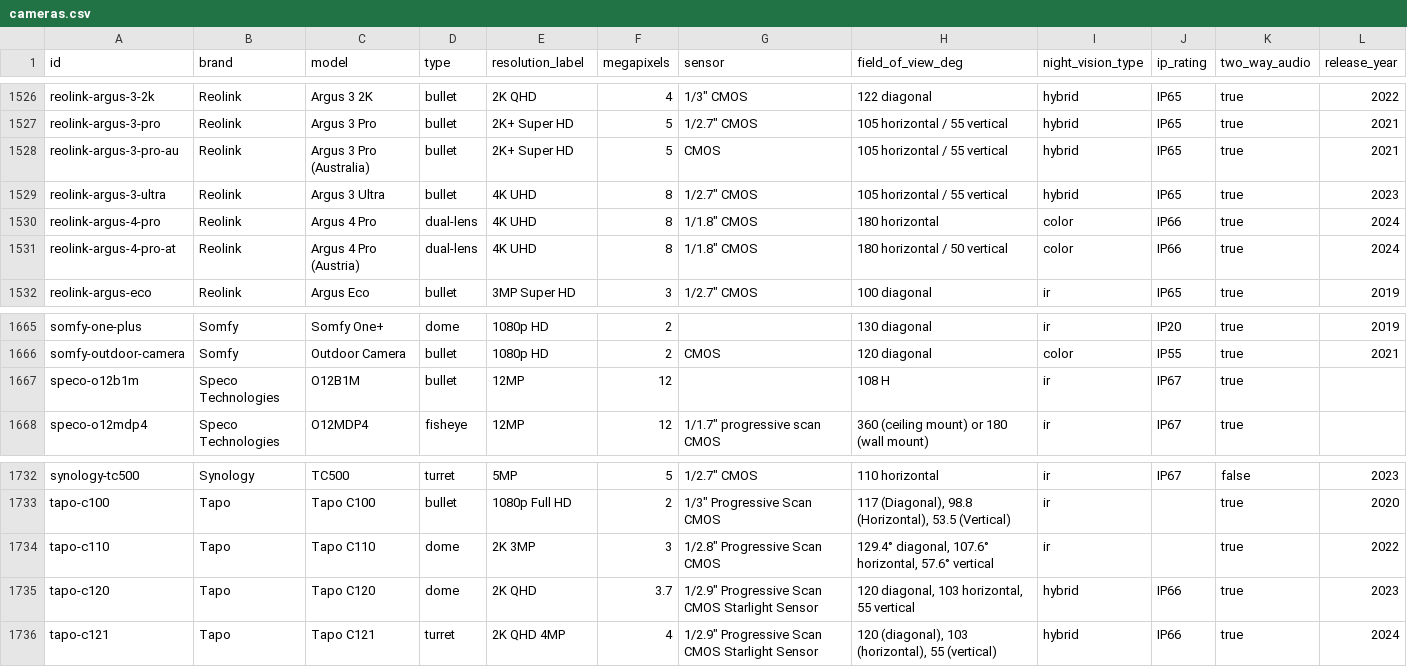
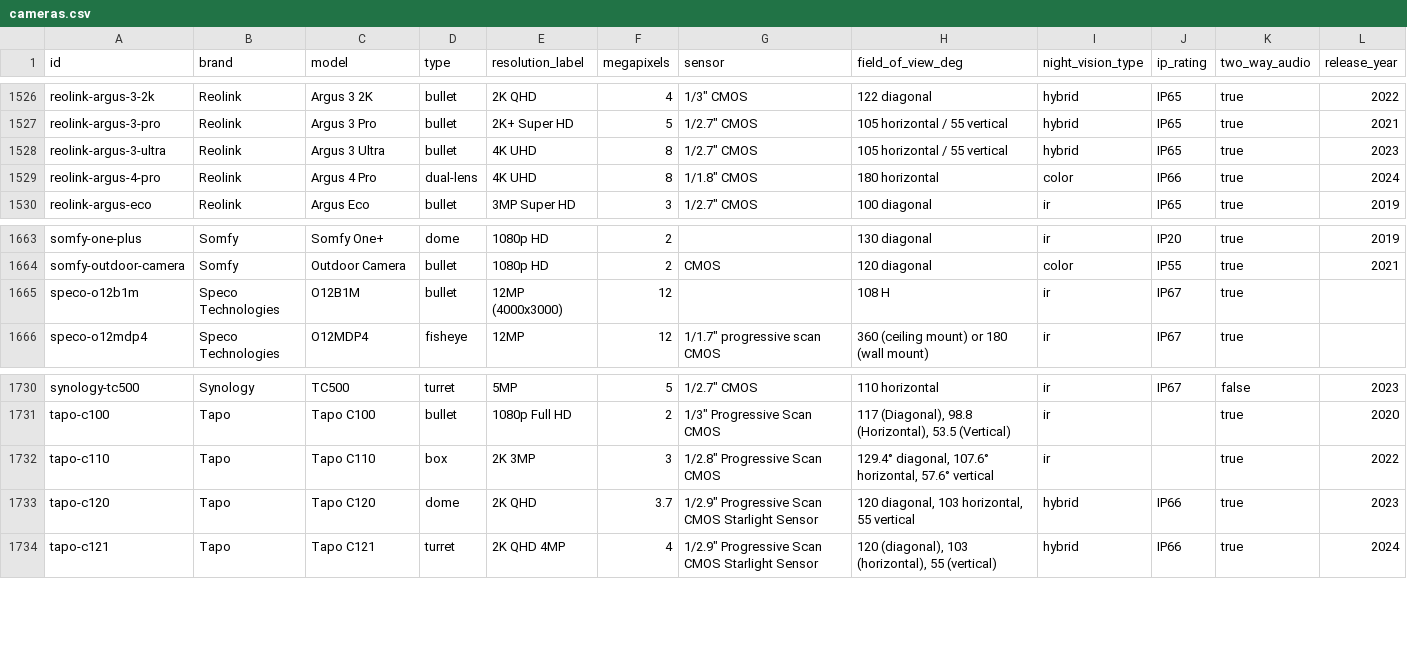
Before and after one commit to ch-bas/cctv-camera-database, a CSV file: data/cameras.csv, drawn as a sheet; only a part is shown, gaps mark what is left out.

Commit message:
spot-check fixes: Speco O12B1M resolution, Tapo C110 type, remove 2 Reolink regional dups
Verified 30 flagged cameras against official sources (all real). Fixes:
Speco O12B1M resolution -> 4000x3000 (was missing); Tapo C110 dome -> box
(fixed indoor cube); removed Argus 3 Pro (AU) + Argus 4 Pro (AT) regional
duplicates. Dataset: 1,896 -> 1,894.

```diff
--- a/data/cameras.csv
+++ b/data/cameras.csv
@@ -1527,6 +1527,4 @@ reolink-argus-3-2k,Reolink,Argus 3 2K,bullet,2K QHD,4,"1/3"" CMOS",122 diagonal,
 reolink-argus-3-pro,Reolink,Argus 3 Pro,bullet,2K+ Super HD,5,"1/2.7"" CMOS",105 horizontal / 55 vertical,hybrid,IP65,true,2021
-reolink-argus-3-pro-au,Reolink,Argus 3 Pro (Australia),bullet,2K+ Super HD,5,CMOS,105 horizontal / 55 vertical,hybrid,IP65,true,2021
 reolink-argus-3-ultra,Reolink,Argus 3 Ultra,bullet,4K UHD,8,"1/2.7"" CMOS",105 horizontal / 55 vertical,hybrid,IP65,true,2023
 reolink-argus-4-pro,Reolink,Argus 4 Pro,dual-lens,4K UHD,8,"1/1.8"" CMOS",180 horizontal,color,IP66,true,2024
-reolink-argus-4-pro-at,Reolink,Argus 4 Pro (Austria),dual-lens,4K UHD,8,"1/1.8"" CMOS",180 horizontal / 50 vertical,color,IP66,true,2024
 reolink-argus-eco,Reolink,Argus Eco,bullet,3MP Super HD,3,"1/2.7"" CMOS",100 diagonal,ir,IP65,true,2019
@@ -1666,3 +1664,3 @@ somfy-one-plus,Somfy,Somfy One+,dome,1080p HD,2,,130 diagonal,ir,IP20,true,2019
 somfy-outdoor-camera,Somfy,Outdoor Camera,bullet,1080p HD,2,CMOS,120 diagonal,color,IP55,true,2021
-speco-o12b1m,Speco Technologies,O12B1M,bullet,12MP,12,,108 H,ir,IP67,true,
+speco-o12b1m,Speco Technologies,O12B1M,bullet,12MP (4000x3000),12,,108 H,ir,IP67,true,
 speco-o12mdp4,Speco Technologies,O12MDP4,fisheye,12MP,12,"1/1.7"" progressive scan CMOS",360 (ceiling mount) or 180 (wall mount),ir,IP67,true,
@@ -1733,3 +1731,3 @@ synology-tc500,Synology,TC500,turret,5MP,5,"1/2.7"" CMOS",110 horizontal,ir,IP67
 tapo-c100,Tapo,Tapo C100,bullet,1080p Full HD,2,"1/3"" Progressive Scan CMOS","117 (Diagonal), 98.8 (Horizontal), 53.5 (Vertical)",ir,,true,2020
-tapo-c110,Tapo,Tapo C110,dome,2K 3MP,3,"1/2.8"" Progressive Scan CMOS","129.4° diagonal, 107.6° horizontal, 57.6° vertical",ir,,true,2022
+tapo-c110,Tapo,Tapo C110,box,2K 3MP,3,"1/2.8"" Progressive Scan CMOS","129.4° diagonal, 107.6° horizontal, 57.6° vertical",ir,,true,2022
 tapo-c120,Tapo,Tapo C120,dome,2K QHD,3.7,"1/2.9"" Progressive Scan CMOS Starlight Sensor","120 diagonal, 103 horizontal, 55 vertical",hybrid,IP66,true,2023
```
Also changed, not shown: 12 other files.
